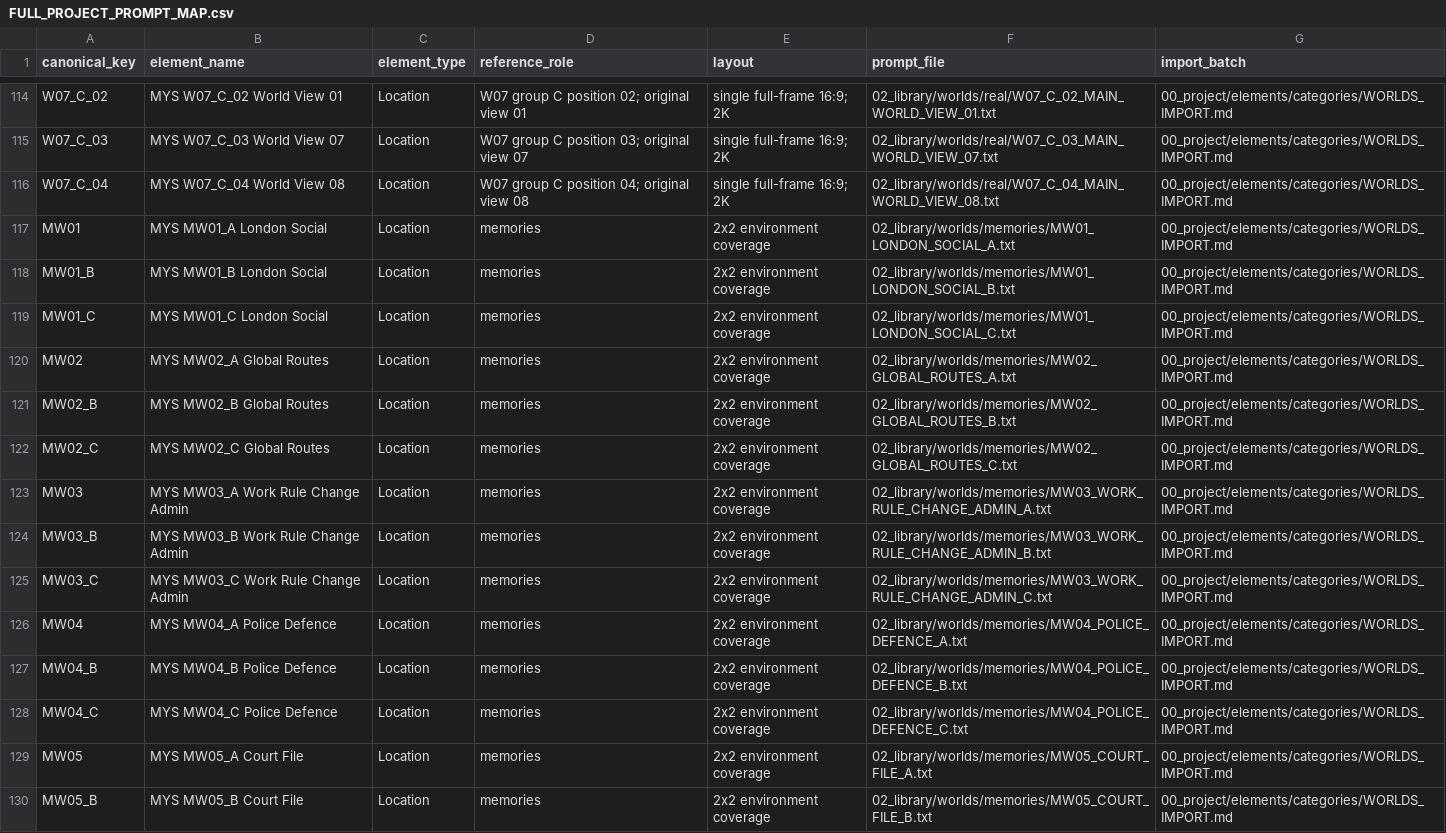
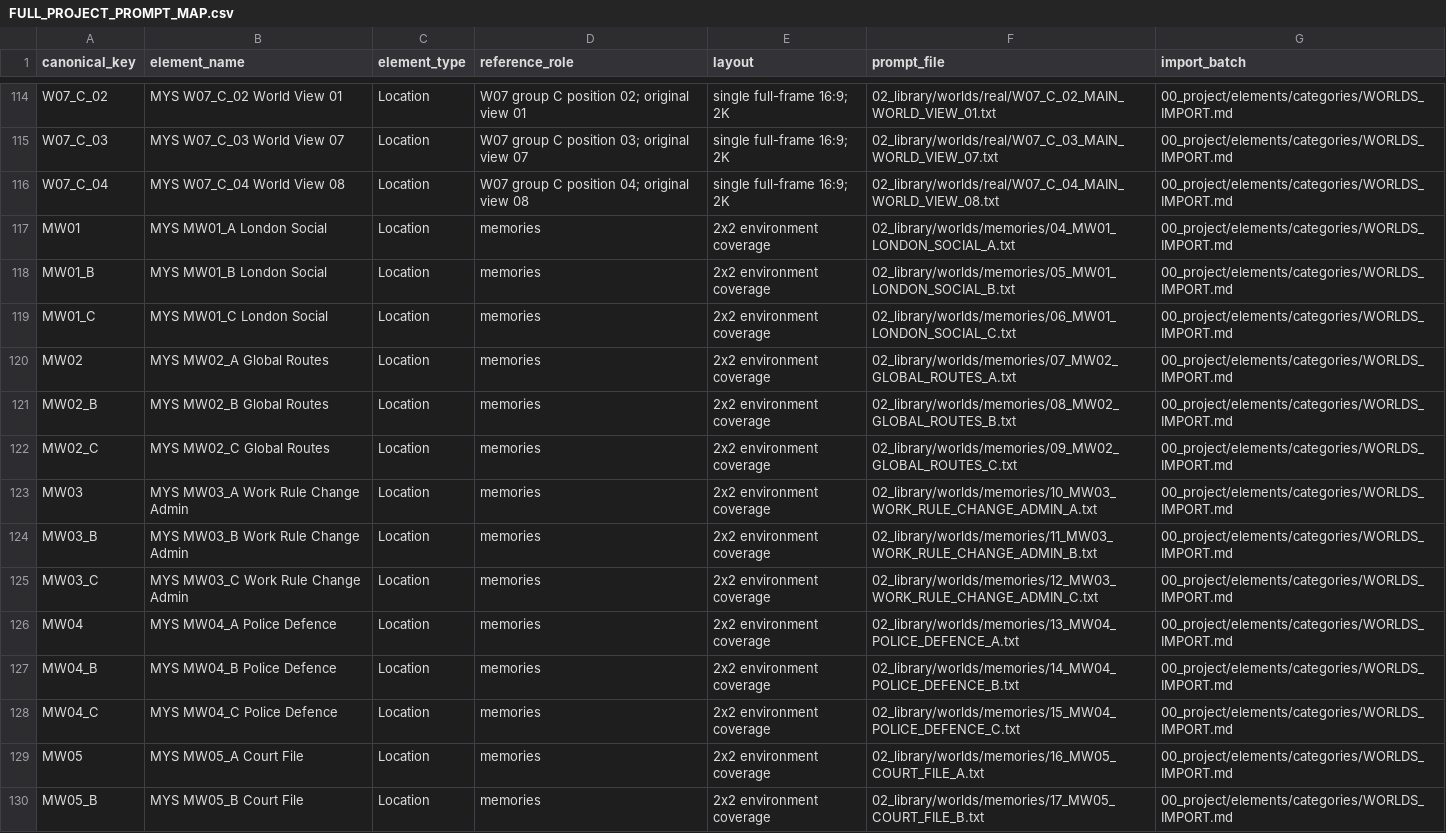
Before and after one commit to fssrepository/myscoutee-backend, a CSV file: guides/story/london/cinema_studio_steps/00_project/elements/index/FULL_PROJECT_PROMPT_MAP.csv, drawn as a sheet; only a part is shown, gaps mark what is left out; the diff covers the shown part only.

```diff
--- a/guides/story/london/cinema_studio_steps/00_project/elements/index/FULL_PROJECT_PROMPT_MAP.csv
+++ b/guides/story/london/cinema_studio_steps/00_project/elements/index/FULL_PROJECT_PROMPT_MAP.csv
@@ -116,15 +116,15 @@ W07_C_03,MYS W07_C_03 World View 07,Location,W07 group C position 03; original v
 W07_C_04,MYS W07_C_04 World View 08,Location,W07 group C position 04; original view 08,single full-frame 16:9; 2K,02_library/worlds/real/W07_C_04_MAIN_WORLD_VIEW_08.txt,00_project/elements/categories/WORLDS_IMPORT.md
-MW01,MYS MW01_A London Social,Location,memories,2x2 environment coverage,02_library/worlds/memories/MW01_LONDON_SOCIAL_A.txt,00_project/elements/categories/WORLDS_IMPORT.md
-MW01_B,MYS MW01_B London Social,Location,memories,2x2 environment coverage,02_library/worlds/memories/MW01_LONDON_SOCIAL_B.txt,00_project/elements/categories/WORLDS_IMPORT.md
-MW01_C,MYS MW01_C London Social,Location,memories,2x2 environment coverage,02_library/worlds/memories/MW01_LONDON_SOCIAL_C.txt,00_project/elements/categories/WORLDS_IMPORT.md
-MW02,MYS MW02_A Global Routes,Location,memories,2x2 environment coverage,02_library/worlds/memories/MW02_GLOBAL_ROUTES_A.txt,00_project/elements/categories/WORLDS_IMPORT.md
-MW02_B,MYS MW02_B Global Routes,Location,memories,2x2 environment coverage,02_library/worlds/memories/MW02_GLOBAL_ROUTES_B.txt,00_project/elements/categories/WORLDS_IMPORT.md
-MW02_C,MYS MW02_C Global Routes,Location,memories,2x2 environment coverage,02_library/worlds/memories/MW02_GLOBAL_ROUTES_C.txt,00_project/elements/categories/WORLDS_IMPORT.md
-MW03,MYS MW03_A Work Rule Change Admin,Location,memories,2x2 environment coverage,02_library/worlds/memories/MW03_WORK_RULE_CHANGE_ADMIN_A.txt,00_project/elements/categories/WORLDS_IMPORT.md
-MW03_B,MYS MW03_B Work Rule Change Admin,Location,memories,2x2 environment coverage,02_library/worlds/memories/MW03_WORK_RULE_CHANGE_ADMIN_B.txt,00_project/elements/categories/WORLDS_IMPORT.md
-MW03_C,MYS MW03_C Work Rule Change Admin,Location,memories,2x2 environment coverage,02_library/worlds/memories/MW03_WORK_RULE_CHANGE_ADMIN_C.txt,00_project/elements/categories/WORLDS_IMPORT.md
-MW04,MYS MW04_A Police Defence,Location,memories,2x2 environment coverage,02_library/worlds/memories/MW04_POLICE_DEFENCE_A.txt,00_project/elements/categories/WORLDS_IMPORT.md
-MW04_B,MYS MW04_B Police Defence,Location,memories,2x2 environment coverage,02_library/worlds/memories/MW04_POLICE_DEFENCE_B.txt,00_project/elements/categories/WORLDS_IMPORT.md
-MW04_C,MYS MW04_C Police Defence,Location,memories,2x2 environment coverage,02_library/worlds/memories/MW04_POLICE_DEFENCE_C.txt,00_project/elements/categories/WORLDS_IMPORT.md
-MW05,MYS MW05_A Court File,Location,memories,2x2 environment coverage,02_library/worlds/memories/MW05_COURT_FILE_A.txt,00_project/elements/categories/WORLDS_IMPORT.md
-MW05_B,MYS MW05_B Court File,Location,memories,2x2 environment coverage,02_library/worlds/memories/MW05_COURT_FILE_B.txt,00_project/elements/categories/WORLDS_IMPORT.md
+MW01,MYS MW01_A London Social,Location,memories,2x2 environment coverage,02_library/worlds/memories/04_MW01_LONDON_SOCIAL_A.txt,00_project/elements/categories/WORLDS_IMPORT.md
+MW01_B,MYS MW01_B London Social,Location,memories,2x2 environment coverage,02_library/worlds/memories/05_MW01_LONDON_SOCIAL_B.txt,00_project/elements/categories/WORLDS_IMPORT.md
+MW01_C,MYS MW01_C London Social,Location,memories,2x2 environment coverage,02_library/worlds/memories/06_MW01_LONDON_SOCIAL_C.txt,00_project/elements/categories/WORLDS_IMPORT.md
+MW02,MYS MW02_A Global Routes,Location,memories,2x2 environment coverage,02_library/worlds/memories/07_MW02_GLOBAL_ROUTES_A.txt,00_project/elements/categories/WORLDS_IMPORT.md
+MW02_B,MYS MW02_B Global Routes,Location,memories,2x2 environment coverage,02_library/worlds/memories/08_MW02_GLOBAL_ROUTES_B.txt,00_project/elements/categories/WORLDS_IMPORT.md
+MW02_C,MYS MW02_C Global Routes,Location,memories,2x2 environment coverage,02_library/worlds/memories/09_MW02_GLOBAL_ROUTES_C.txt,00_project/elements/categories/WORLDS_IMPORT.md
+MW03,MYS MW03_A Work Rule Change Admin,Location,memories,2x2 environment coverage,02_library/worlds/memories/10_MW03_WORK_RULE_CHANGE_ADMIN_A.txt,00_project/elements/categories/WORLDS_IMPORT.md
+MW03_B,MYS MW03_B Work Rule Change Admin,Location,memories,2x2 environment coverage,02_library/worlds/memories/11_MW03_WORK_RULE_CHANGE_ADMIN_B.txt,00_project/elements/categories/WORLDS_IMPORT.md
+MW03_C,MYS MW03_C Work Rule Change Admin,Location,memories,2x2 environment coverage,02_library/worlds/memories/12_MW03_WORK_RULE_CHANGE_ADMIN_C.txt,00_project/elements/categories/WORLDS_IMPORT.md
+MW04,MYS MW04_A Police Defence,Location,memories,2x2 environment coverage,02_library/worlds/memories/13_MW04_POLICE_DEFENCE_A.txt,00_project/elements/categories/WORLDS_IMPORT.md
+MW04_B,MYS MW04_B Police Defence,Location,memories,2x2 environment coverage,02_library/worlds/memories/14_MW04_POLICE_DEFENCE_B.txt,00_project/elements/categories/WORLDS_IMPORT.md
+MW04_C,MYS MW04_C Police Defence,Location,memories,2x2 environment coverage,02_library/worlds/memories/15_MW04_POLICE_DEFENCE_C.txt,00_project/elements/categories/WORLDS_IMPORT.md
+MW05,MYS MW05_A Court File,Location,memories,2x2 environment coverage,02_library/worlds/memories/16_MW05_COURT_FILE_A.txt,00_project/elements/categories/WORLDS_IMPORT.md
+MW05_B,MYS MW05_B Court File,Location,memories,2x2 environment coverage,02_library/worlds/memories/17_MW05_COURT_FILE_B.txt,00_project/elements/categories/WORLDS_IMPORT.md
```
Also changed, not shown: 16 edited cells elsewhere in this file, guides/story/london/cinema_studio_steps/04_tracking/IMAGE_GENERATION_ESTIMATE.csv, guides/story/london/cinema_studio_steps/04_tracking/production_steps.csv, 42 other files.
